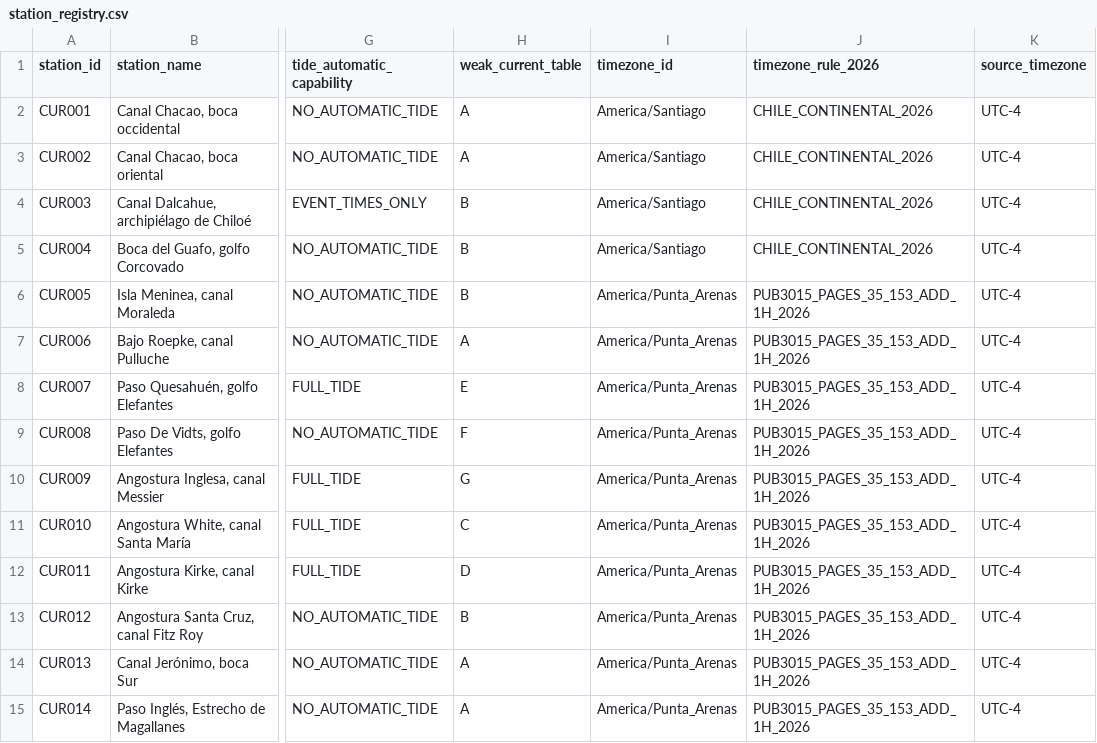
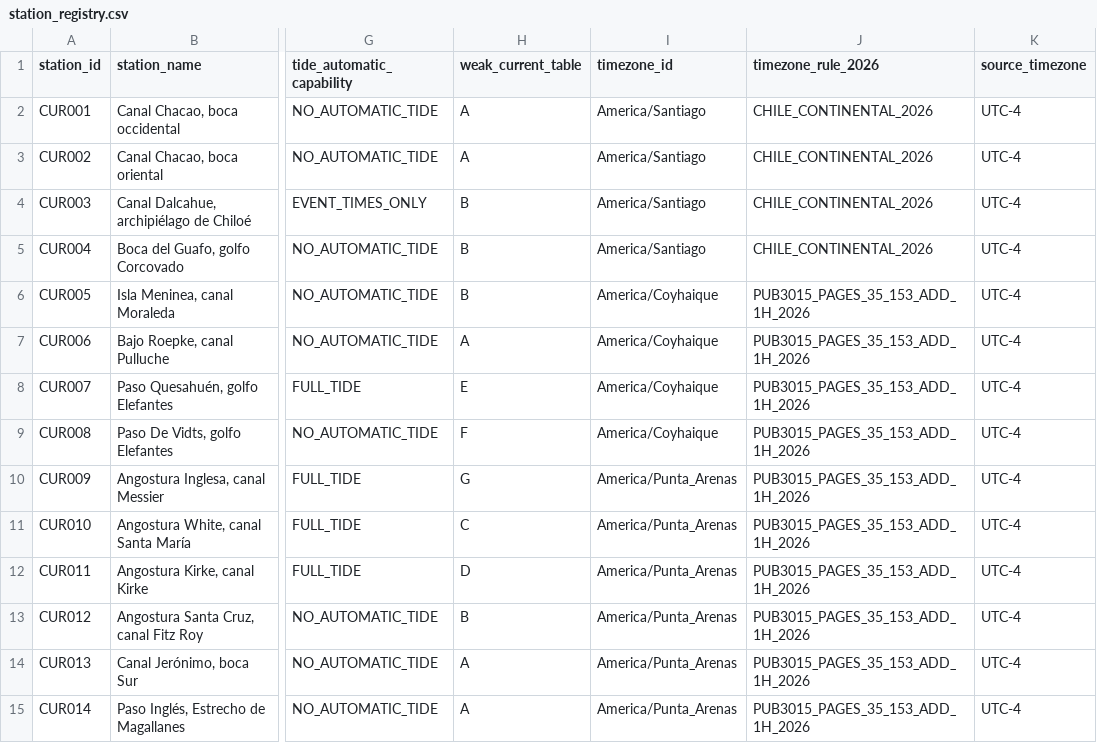
Before and after one commit to jorgemayorgaisler-code/Estoa-API, a CSV file: data/station_registry.csv, drawn as a sheet; only a part is shown, gaps mark what is left out; the diff names each change by its address in the sheet, - before the commit and + after, or states it on an @@ line.

Commit message:
Use canonical America/Coyhaique timezone for Aysen stations

```diff
--- a/data/station_registry.csv
+++ b/data/station_registry.csv
-I6:I9 (timezone_id): America/Punta_Arenas
+I6:I9 (timezone_id): America/Coyhaique
```
